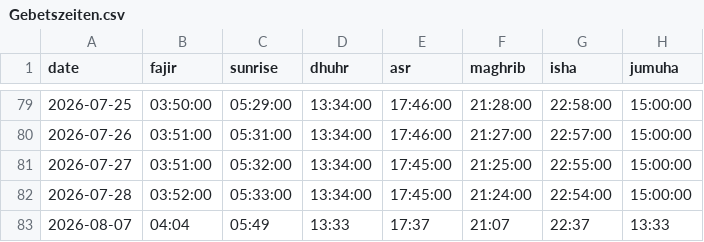
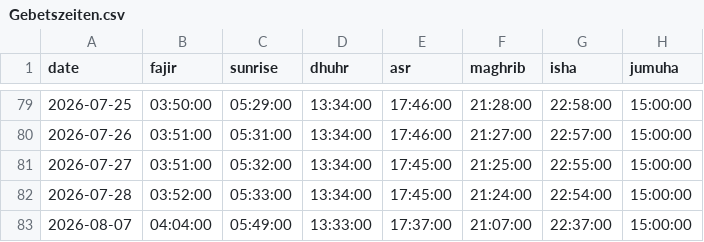
Before and after one commit to IVOX-08/juply6202, a CSV file: Gebetszeiten.csv, drawn as a sheet; only a part is shown, gaps mark what is left out.

```diff
--- a/Gebetszeiten.csv
+++ b/Gebetszeiten.csv
@@ -82,2 +82,2 @@
 2026-07-28;03:52:00;05:33:00;13:34:00;17:45:00;21:24:00;22:54:00;15:00:00
-2026-08-07;04:04;05:49;13:33;17:37;21:07;22:37;13:33
+2026-08-07;04:04:00;05:49:00;13:33:00;17:37:00;21:07:00;22:37:00;15:00:00
```
